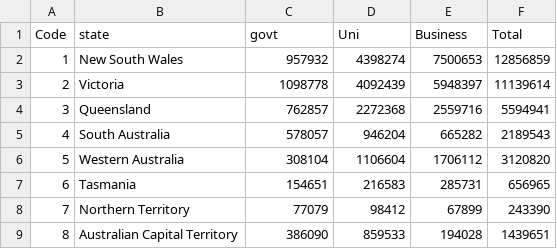
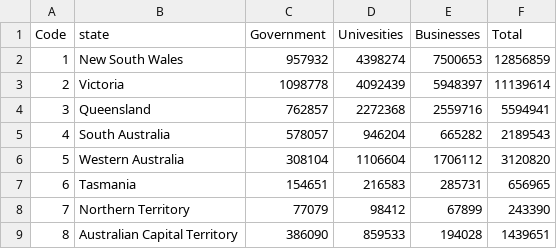
Before and after one commit to Joshua-Riantoputra/fit3179_hw10, a CSV file: data/objective_v_category.csv, drawn as a sheet.

```diff
--- a/data/objective_v_category.csv
+++ b/data/objective_v_category.csv
@@ -1,2 +1,2 @@
-Code,state,govt,Uni,Business,Total,
+Code,state,Government,Univesities,Businesses,Total,
 1,New South Wales,957932,4398274,7500653,12856859,
```
Also changed, not shown: 3 other files.
